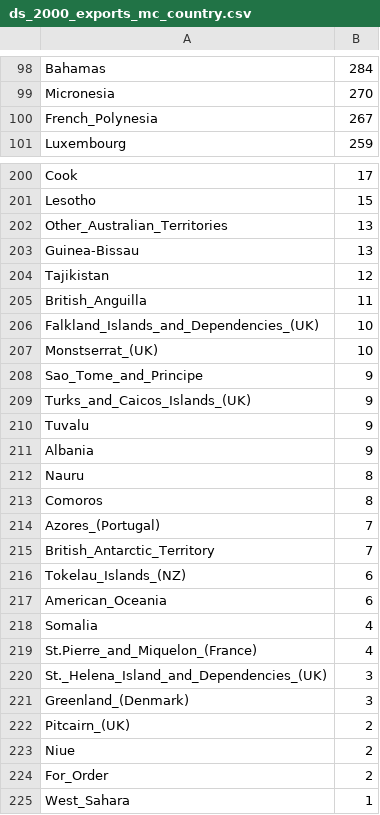
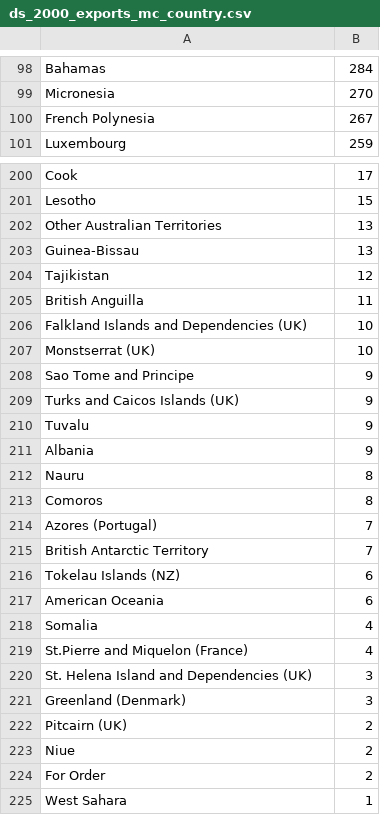
Before and after one commit to Sallaa/Vis-Japanese-Exports, a CSV file: dataset/ds_2000_exports_mc_country.csv, drawn as a sheet; only a part is shown, gaps mark what is left out; the diff covers the shown part only.

```diff
--- a/dataset/ds_2000_exports_mc_country.csv
+++ b/dataset/ds_2000_exports_mc_country.csv
@@ -99,3 +99,3 @@ Bahamas,284
 Micronesia,270
-French_Polynesia,267
+French Polynesia,267
 Luxembourg,259
@@ -201,10 +201,10 @@ Cook,17
 Lesotho,15
-Other_Australian_Territories,13
+Other Australian Territories,13
 Guinea-Bissau,13
 Tajikistan,12
-British_Anguilla,11
-Falkland_Islands_and_Dependencies_(UK),10
-Monstserrat_(UK),10
-Sao_Tome_and_Principe,9
-Turks_and_Caicos_Islands_(UK),9
+British Anguilla,11
+Falkland Islands and Dependencies (UK),10
+Monstserrat (UK),10
+Sao Tome and Principe,9
+Turks and Caicos Islands (UK),9
 Tuvalu,9
@@ -213,13 +213,13 @@ Nauru,8
 Comoros,8
-Azores_(Portugal),7
-British_Antarctic_Territory,7
-Tokelau_Islands_(NZ),6
-American_Oceania,6
+Azores (Portugal),7
+British Antarctic Territory,7
+Tokelau Islands (NZ),6
+American Oceania,6
 Somalia,4
-St.Pierre_and_Miquelon_(France),4
-St._Helena_Island_and_Dependencies_(UK),3
-Greenland_(Denmark),3
-Pitcairn_(UK),2
+St.Pierre and Miquelon (France),4
+St. Helena Island and Dependencies (UK),3
+Greenland (Denmark),3
+Pitcairn (UK),2
 Niue,2
-For_Order,2
-West_Sahara,1
+For Order,2
+West Sahara,1
```
Also changed, not shown: 1 added row, 1 removed row and 43 edited cells elsewhere in this file, dataset/ds_2015_exports_mc_country.csv.
